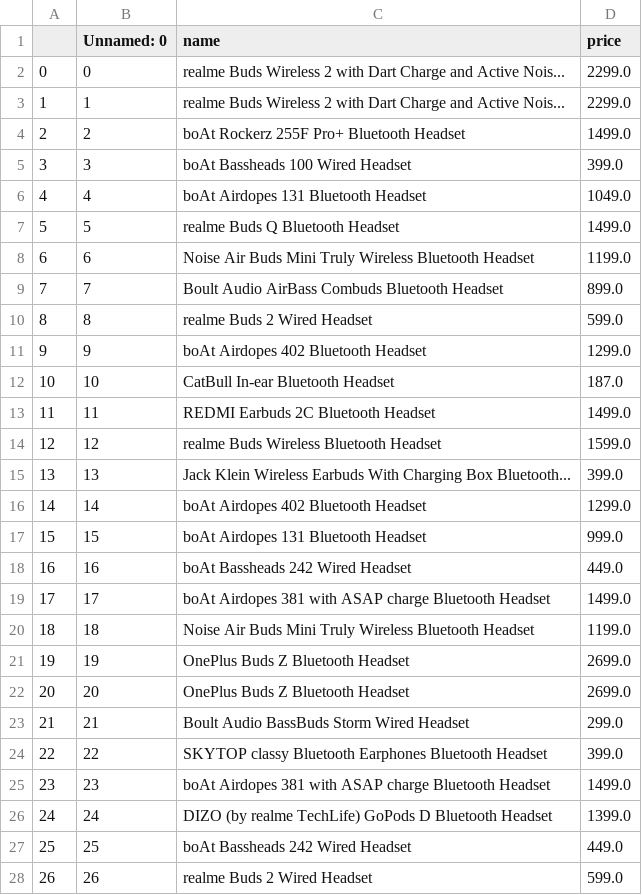
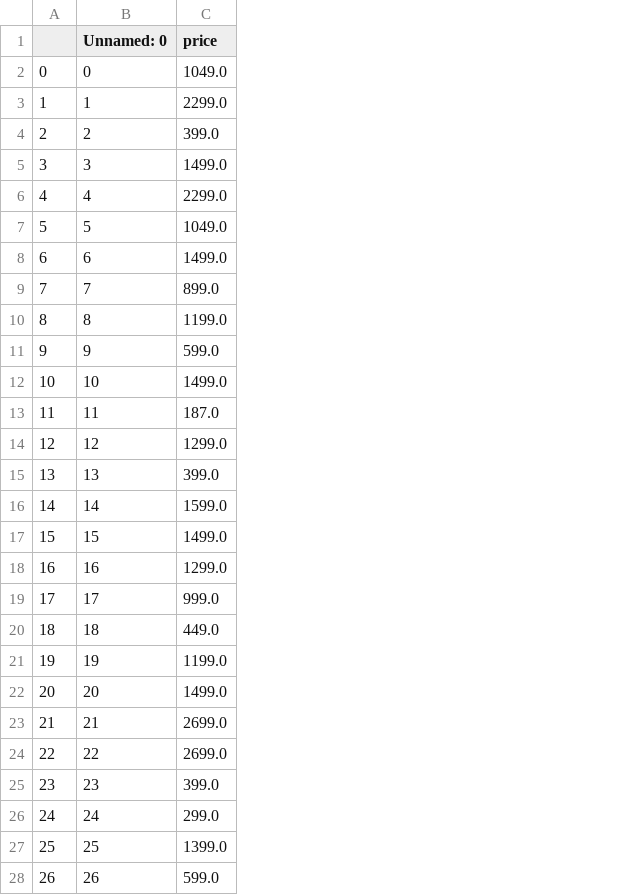
Before and after one commit to vaibhavs9894/Vaibhav_Codes, a CSV file: My_Project--Price_Comparision_of_Products/Flipkart_price.csv, drawn as a sheet; only a part is shown; removed rows and columns are numbered as before the commit, all else as after; the diff covers the shown part only; the diff names each change by its address in the sheet, - before the commit and + after, or states it on an @@ line.

Commit message:
Mini_Project

```diff
--- a/My_Project--Price_Comparision_of_Products/Flipkart_price.csv
+++ b/My_Project--Price_Comparision_of_Products/Flipkart_price.csv
-column C (name), rows 2-28: realme Buds Wireless 2 with Dart Charge and Active Nois... | realme Buds Wireless 2 with Dart Charge and Active Nois... | boAt Rockerz 255F Pro+ Bluetooth Headset | boAt Bassheads 100 Wired Headset | boAt Airdopes 131 Bluetooth Headset | realme Buds Q Bluetooth Headset | Noise Air Buds Mini Truly Wireless Bluetooth Headset | Boult Audio AirBass Combuds Bluetooth Headset | realme Buds 2 Wired Headset | boAt Airdopes 402 Bluetooth Headset | CatBull In-ear Bluetooth Headset | REDMI Earbuds 2C Bluetooth Headset | realme Buds Wireless Bluetooth Headset | Jack Klein Wireless Earbuds With Charging Box Bluetooth... | boAt Airdopes 402 Bluetooth Headset | boAt Airdopes 131 Bluetooth Headset | boAt Bassheads 242 Wired Headset | boAt Airdopes 381 with ASAP charge Bluetooth Headset | Noise Air Buds Mini Truly Wireless Bluetooth Headset | OnePlus Buds Z Bluetooth Headset | OnePlus Buds Z Bluetooth Headset | Boult Audio BassBuds Storm Wired Headset | SKYTOP classy Bluetooth Earphones Bluetooth Headset | boAt Airdopes 381 with ASAP charge Bluetooth Headset | DIZO (by realme TechLife) GoPods D Bluetooth Headset | boAt Bassheads 242 Wired Headset | realme Buds 2 Wired Headset
-C2 (price): 2299.0
+C2 (price): 1049.0
-C4 (price): 1499.0
+C4 (price): 399.0
-C5 (price): 399.0
+C5 (price): 1499.0
-C6 (price): 1049.0
+C6 (price): 2299.0
-C7 (price): 1499.0
+C7 (price): 1049.0
-C8 (price): 1199.0
+C8 (price): 1499.0
-C10 (price): 599.0
+C10 (price): 1199.0
-C11 (price): 1299.0
+C11 (price): 599.0
-C12 (price): 187.0
+C12 (price): 1499.0
-C13 (price): 1499.0
+C13 (price): 187.0
-C14 (price): 1599.0
+C14 (price): 1299.0
-C16 (price): 1299.0
+C16 (price): 1599.0
-C17 (price): 999.0
+C17 (price): 1499.0
-C18 (price): 449.0
+C18 (price): 1299.0
-C19 (price): 1499.0
+C19 (price): 999.0
-C20 (price): 1199.0
+C20 (price): 449.0
-C21 (price): 2699.0
+C21 (price): 1199.0
-C22 (price): 2699.0
+C22 (price): 1499.0
-C23 (price): 299.0
+C23 (price): 2699.0
-C24 (price): 399.0
+C24 (price): 2699.0
-C25 (price): 1499.0
+C25 (price): 399.0
-C26 (price): 1399.0
+C26 (price): 299.0
-C27 (price): 449.0
+C27 (price): 1399.0
```
Also changed, not shown: 5 added rows and 9 edited cells elsewhere in this file, My_Project--Price_Comparision_of_Products/Amazon_price.csv, 18 other files.
